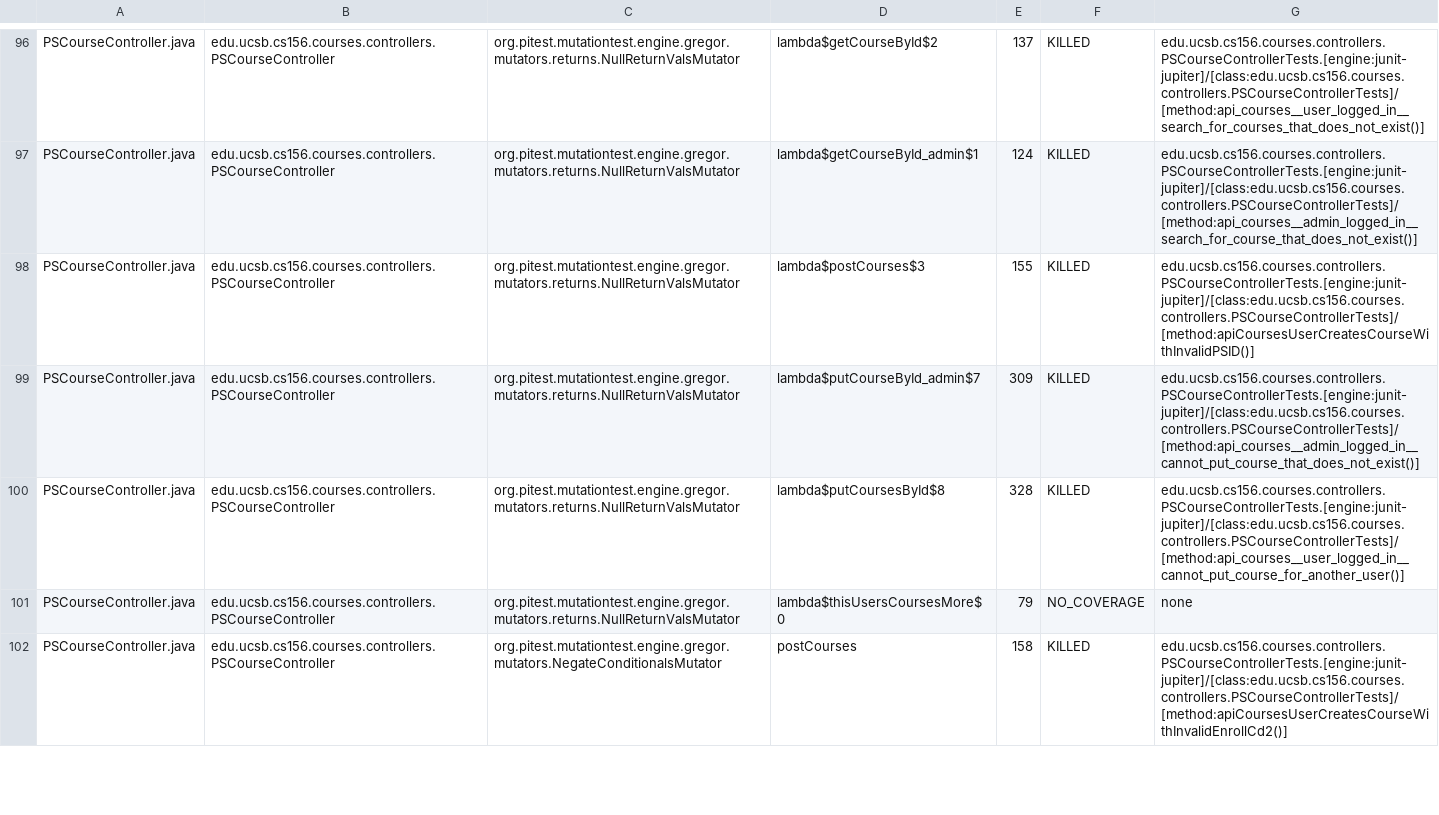
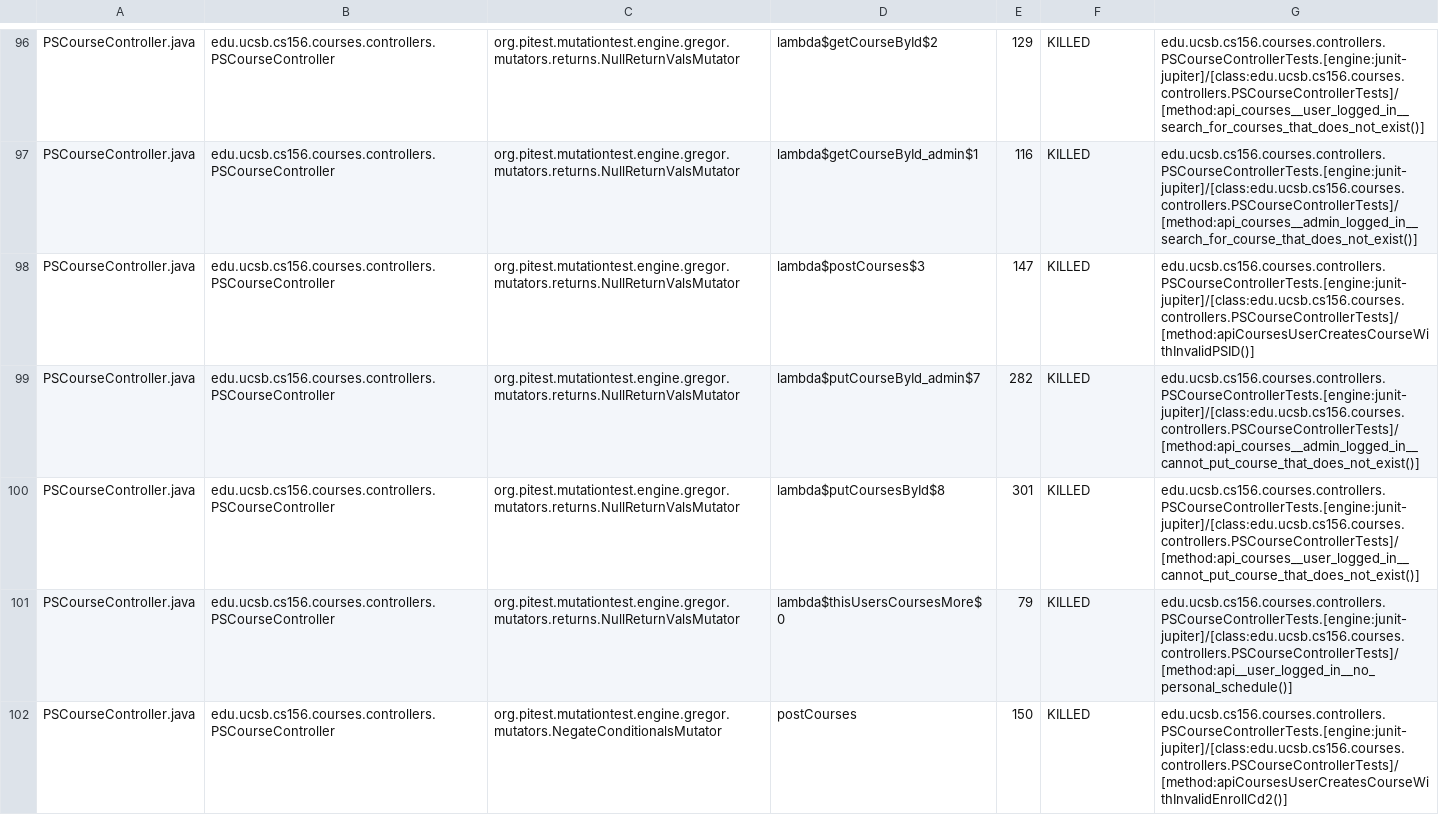
Before and after one commit to ucsb-cs156-w24/proj-courses-w24-5pm-4, a CSV file: prs/28/pitest/mutations.csv, drawn as a sheet; only a part is shown, gaps mark what is left out; the diff covers the shown part only; the diff names each change by its address in the sheet, - before the commit and + after, or states it on an @@ line.

Commit message:
Deploying to gh-pages from @ ucsb-cs156-w24/proj-courses-w24-5pm-4@9a474eb1edc6cbcedb5f1ce31d034833bc7a3b61 🚀

```diff
--- a/prs/28/pitest/mutations.csv
+++ b/prs/28/pitest/mutations.csv
-E96: 137
+E96: 129
-E97: 124
+E97: 116
-E98: 155
+E98: 147
-E99: 309
+E99: 282
-E100: 328
+E100: 301
-G100: edu.ucsb.cs156.courses.controllers.PSCourseControllerTests.[engine:junit-jupiter]/[class:edu.ucsb.cs156.courses.controllers.PSCourseControllerTests]/[method:api_courses__user_logged_in__cannot_put_course_for_another_user()]
+G100: edu.ucsb.cs156.courses.controllers.PSCourseControllerTests.[engine:junit-jupiter]/[class:edu.ucsb.cs156.courses.controllers.PSCourseControllerTests]/[method:api_courses__user_logged_in__cannot_put_course_that_does_not_exist()]
-F101: NO_COVERAGE
+F101: KILLED
-G101: none
+G101: edu.ucsb.cs156.courses.controllers.PSCourseControllerTests.[engine:junit-jupiter]/[class:edu.ucsb.cs156.courses.controllers.PSCourseControllerTests]/[method:api__user_logged_in__no_personal_schedule()]
-E102: 158
+E102: 150
```
Also changed, not shown: 1 removed row and 144 edited cells elsewhere in this file, 41 other files.
